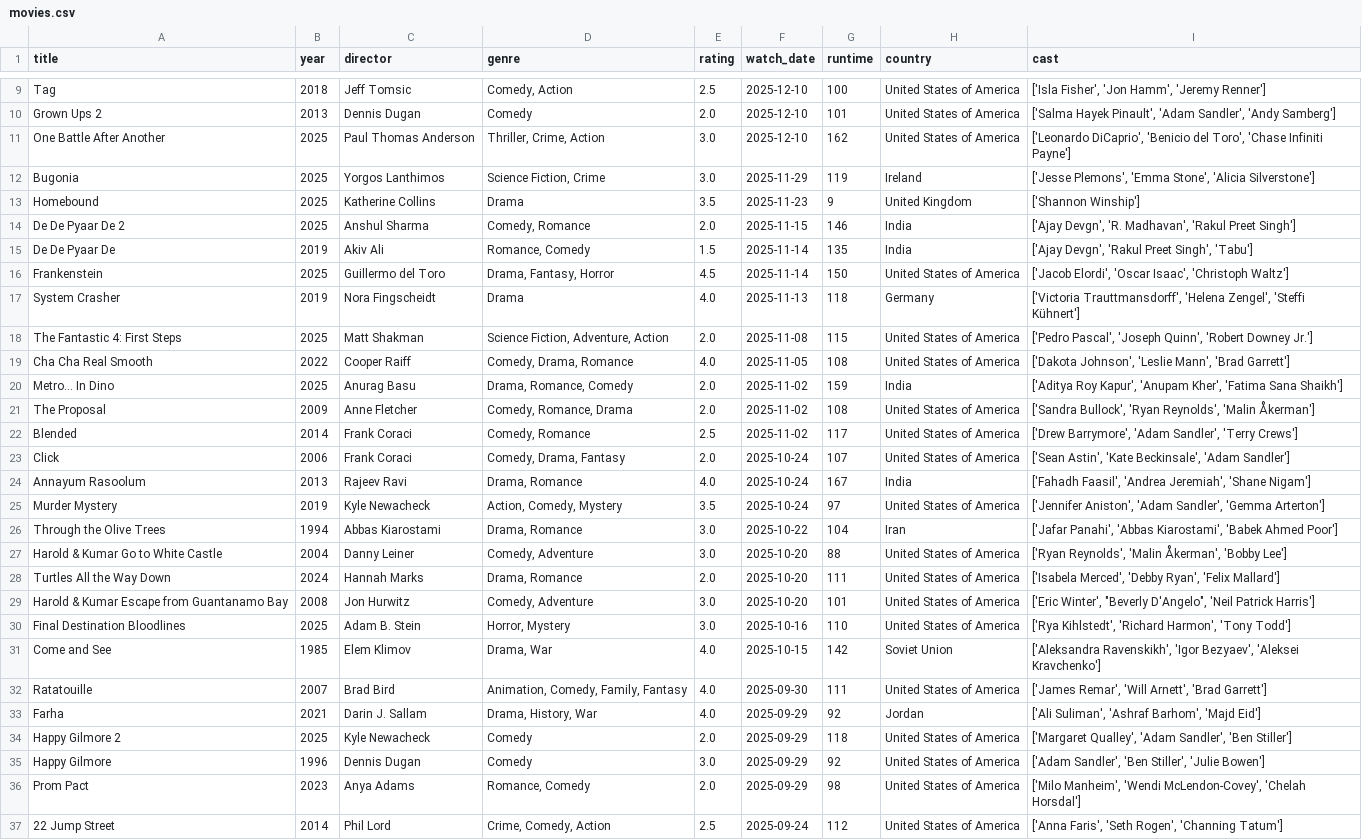
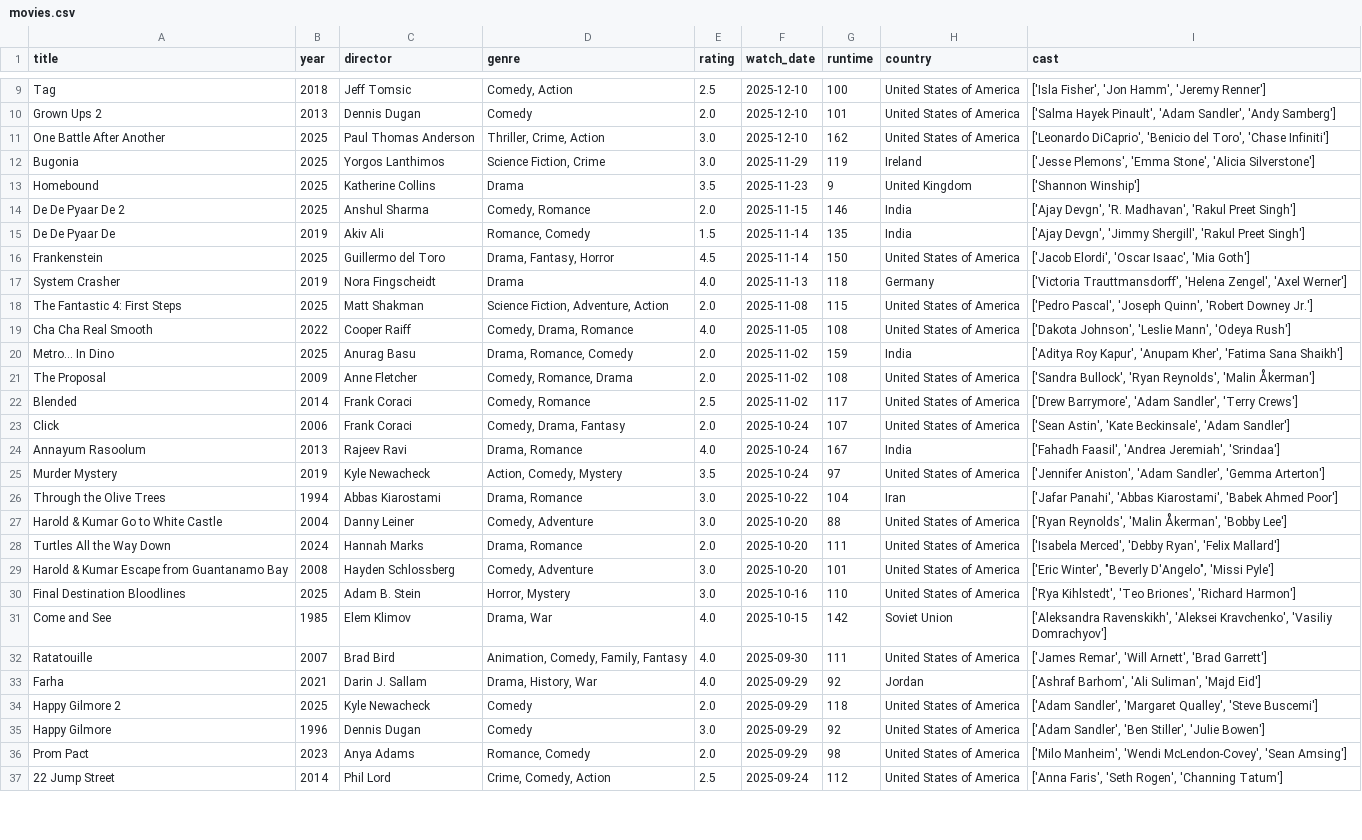
Before and after one commit to sarthakk88/letterboxd-wrapped, a CSV file: data/movies.csv, drawn as a sheet; only a part is shown, gaps mark what is left out; the diff covers the shown part only.

```diff
--- a/data/movies.csv
+++ b/data/movies.csv
@@ -10,3 +10,3 @@ Tag,2018,Jeff Tomsic,"Comedy, Action",2.5,2025-12-10,100,United States of Americ
 Grown Ups 2,2013,Dennis Dugan,Comedy,2.0,2025-12-10,101,United States of America,"['Salma Hayek Pinault', 'Adam Sandler', 'Andy Samberg']"
-One Battle After Another,2025,Paul Thomas Anderson,"Thriller, Crime, Action",3.0,2025-12-10,162,United States of America,"['Leonardo DiCaprio', 'Benicio del Toro', 'Chase Infiniti Payne']"
+One Battle After Another,2025,Paul Thomas Anderson,"Thriller, Crime, Action",3.0,2025-12-10,162,United States of America,"['Leonardo DiCaprio', 'Benicio del Toro', 'Chase Infiniti']"
 Bugonia,2025,Yorgos Lanthimos,"Science Fiction, Crime",3.0,2025-11-29,119,Ireland,"['Jesse Plemons', 'Emma Stone', 'Alicia Silverstone']"
@@ -14,7 +14,7 @@ Homebound,2025,Katherine Collins,Drama,3.5,2025-11-23,9,United Kingdom,['Shannon
 De De Pyaar De 2,2025,Anshul Sharma,"Comedy, Romance",2.0,2025-11-15,146,India,"['Ajay Devgn', 'R. Madhavan', 'Rakul Preet Singh']"
-De De Pyaar De,2019,Akiv Ali,"Romance, Comedy",1.5,2025-11-14,135,India,"['Ajay Devgn', 'Rakul Preet Singh', 'Tabu']"
-Frankenstein,2025,Guillermo del Toro,"Drama, Fantasy, Horror",4.5,2025-11-14,150,United States of America,"['Jacob Elordi', 'Oscar Isaac', 'Christoph Waltz']"
-System Crasher,2019,Nora Fingscheidt,Drama,4.0,2025-11-13,118,Germany,"['Victoria Trauttmansdorff', 'Helena Zengel', 'Steffi Kühnert']"
+De De Pyaar De,2019,Akiv Ali,"Romance, Comedy",1.5,2025-11-14,135,India,"['Ajay Devgn', 'Jimmy Shergill', 'Rakul Preet Singh']"
+Frankenstein,2025,Guillermo del Toro,"Drama, Fantasy, Horror",4.5,2025-11-14,150,United States of America,"['Jacob Elordi', 'Oscar Isaac', 'Mia Goth']"
+System Crasher,2019,Nora Fingscheidt,Drama,4.0,2025-11-13,118,Germany,"['Victoria Trauttmansdorff', 'Helena Zengel', 'Axel Werner']"
 The Fantastic 4: First Steps,2025,Matt Shakman,"Science Fiction, Adventure, Action",2.0,2025-11-08,115,United States of America,"['Pedro Pascal', 'Joseph Quinn', 'Robert Downey Jr.']"
-Cha Cha Real Smooth,2022,Cooper Raiff,"Comedy, Drama, Romance",4.0,2025-11-05,108,United States of America,"['Dakota Johnson', 'Leslie Mann', 'Brad Garrett']"
+Cha Cha Real Smooth,2022,Cooper Raiff,"Comedy, Drama, Romance",4.0,2025-11-05,108,United States of America,"['Dakota Johnson', 'Leslie Mann', 'Odeya Rush']"
 Metro... In Dino,2025,Anurag Basu,"Drama, Romance, Comedy",2.0,2025-11-02,159,India,"['Aditya Roy Kapur', 'Anupam Kher', 'Fatima Sana Shaikh']"
@@ -23,3 +23,3 @@ Blended,2014,Frank Coraci,"Comedy, Romance",2.5,2025-11-02,117,United States of
 Click,2006,Frank Coraci,"Comedy, Drama, Fantasy",2.0,2025-10-24,107,United States of America,"['Sean Astin', 'Kate Beckinsale', 'Adam Sandler']"
-Annayum Rasoolum,2013,Rajeev Ravi,"Drama, Romance",4.0,2025-10-24,167,India,"['Fahadh Faasil', 'Andrea Jeremiah', 'Shane Nigam']"
+Annayum Rasoolum,2013,Rajeev Ravi,"Drama, Romance",4.0,2025-10-24,167,India,"['Fahadh Faasil', 'Andrea Jeremiah', 'Srindaa']"
 Murder Mystery,2019,Kyle Newacheck,"Action, Comedy, Mystery",3.5,2025-10-24,97,United States of America,"['Jennifer Aniston', 'Adam Sandler', 'Gemma Arterton']"
@@ -28,10 +28,10 @@ Harold & Kumar Go to White Castle,2004,Danny Leiner,"Comedy, Adventure",3.0,2025
 Turtles All the Way Down,2024,Hannah Marks,"Drama, Romance",2.0,2025-10-20,111,United States of America,"['Isabela Merced', 'Debby Ryan', 'Felix Mallard']"
-Harold & Kumar Escape from Guantanamo Bay,2008,Jon Hurwitz,"Comedy, Adventure",3.0,2025-10-20,101,United States of America,"['Eric Winter', ""Beverly D'Angelo"", 'Neil Patrick Harris']"
-Final Destination Bloodlines,2025,Adam B. Stein,"Horror, Mystery",3.0,2025-10-16,110,United States of America,"['Rya Kihlstedt', 'Richard Harmon', 'Tony Todd']"
-Come and See,1985,Elem Klimov,"Drama, War",4.0,2025-10-15,142,Soviet Union,"['Aleksandra Ravenskikh', 'Igor Bezyaev', 'Aleksei Kravchenko']"
+Harold & Kumar Escape from Guantanamo Bay,2008,Hayden Schlossberg,"Comedy, Adventure",3.0,2025-10-20,101,United States of America,"['Eric Winter', ""Beverly D'Angelo"", 'Missi Pyle']"
+Final Destination Bloodlines,2025,Adam B. Stein,"Horror, Mystery",3.0,2025-10-16,110,United States of America,"['Rya Kihlstedt', 'Teo Briones', 'Richard Harmon']"
+Come and See,1985,Elem Klimov,"Drama, War",4.0,2025-10-15,142,Soviet Union,"['Aleksandra Ravenskikh', 'Aleksei Kravchenko', 'Vasiliy Domrachyov']"
 Ratatouille,2007,Brad Bird,"Animation, Comedy, Family, Fantasy",4.0,2025-09-30,111,United States of America,"['James Remar', 'Will Arnett', 'Brad Garrett']"
-Farha,2021,Darin J. Sallam,"Drama, History, War",4.0,2025-09-29,92,Jordan,"['Ali Suliman', 'Ashraf Barhom', 'Majd Eid']"
-Happy Gilmore 2,2025,Kyle Newacheck,Comedy,2.0,2025-09-29,118,United States of America,"['Margaret Qualley', 'Adam Sandler', 'Ben Stiller']"
+Farha,2021,Darin J. Sallam,"Drama, History, War",4.0,2025-09-29,92,Jordan,"['Ashraf Barhom', 'Ali Suliman', 'Majd Eid']"
+Happy Gilmore 2,2025,Kyle Newacheck,Comedy,2.0,2025-09-29,118,United States of America,"['Adam Sandler', 'Margaret Qualley', 'Steve Buscemi']"
 Happy Gilmore,1996,Dennis Dugan,Comedy,3.0,2025-09-29,92,United States of America,"['Adam Sandler', 'Ben Stiller', 'Julie Bowen']"
-Prom Pact,2023,Anya Adams,"Romance, Comedy",2.0,2025-09-29,98,United States of America,"['Milo Manheim', 'Wendi McLendon-Covey', 'Chelah Horsdal']"
+Prom Pact,2023,Anya Adams,"Romance, Comedy",2.0,2025-09-29,98,United States of America,"['Milo Manheim', 'Wendi McLendon-Covey', 'Sean Amsing']"
 22 Jump Street,2014,Phil Lord,"Crime, Comedy, Action",2.5,2025-09-24,112,United States of America,"['Anna Faris', 'Seth Rogen', 'Channing Tatum']"
```
Also changed, not shown: 125 edited cells elsewhere in this file, 1 other file.
